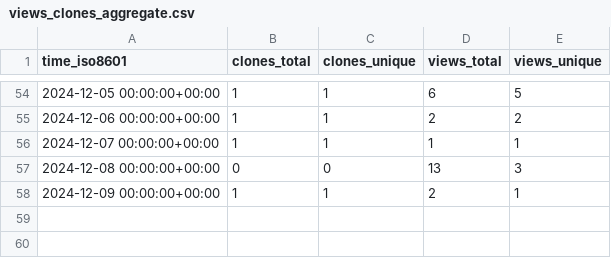
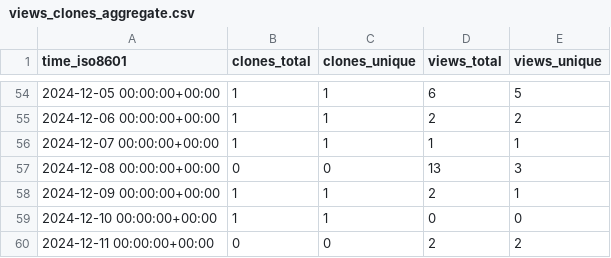
Before and after one commit to peff74/PIR_YX-358A, a CSV file: peff74/PIR_YX-358A/ghrs-data/views_clones_aggregate.csv, drawn as a sheet; only a part is shown, gaps mark what is left out; the diff names each change by its address in the sheet, - before the commit and + after, or states it on an @@ line.

```diff
--- a/peff74/PIR_YX-358A/ghrs-data/views_clones_aggregate.csv
+++ b/peff74/PIR_YX-358A/ghrs-data/views_clones_aggregate.csv
+row 59: 2024-12-10 00:00:00+00:00 | 1 | 1 | 0 | 0
+row 60: 2024-12-11 00:00:00+00:00 | 0 | 0 | 2 | 2
```
Also changed, not shown: 1 other file.
